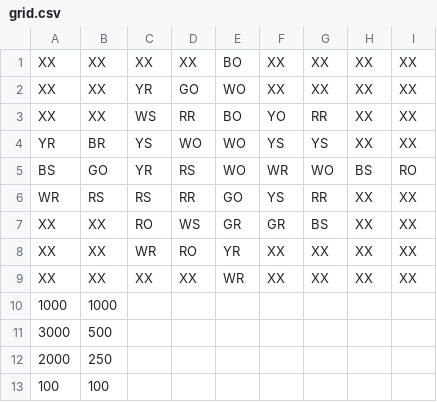
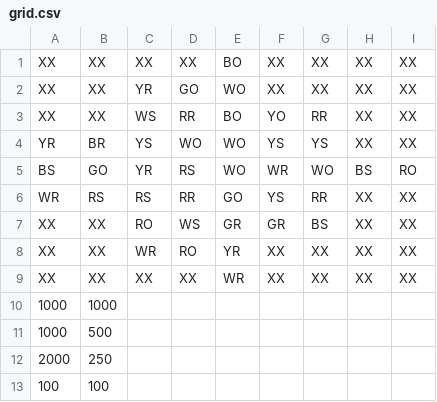
Before and after one commit to MattiasDC/P-O-CS-Geel, a CSV file: Simulator/grid.csv, drawn as a sheet.

Commit message:
Simulator works with QR-codes

```diff
--- a/Simulator/grid.csv
+++ b/Simulator/grid.csv
@@ -10,3 +10,3 @@ XX, XX, XX, XX, WR, XX ,XX, XX, XX
 1000,1000
-3000,500
+1000,500
 2000,250
```
Also changed, not shown: 2 other files.
